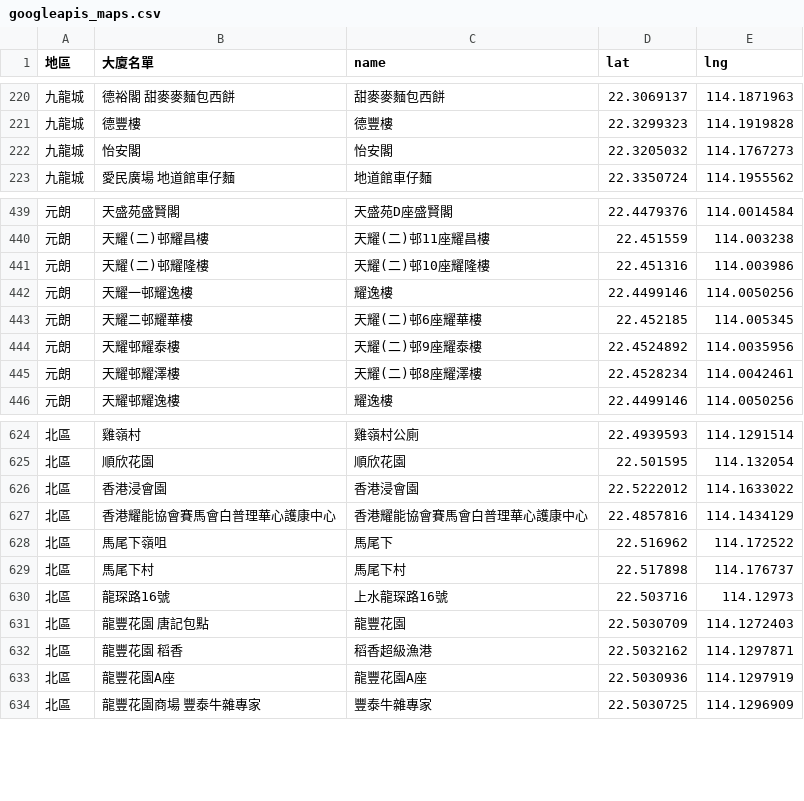
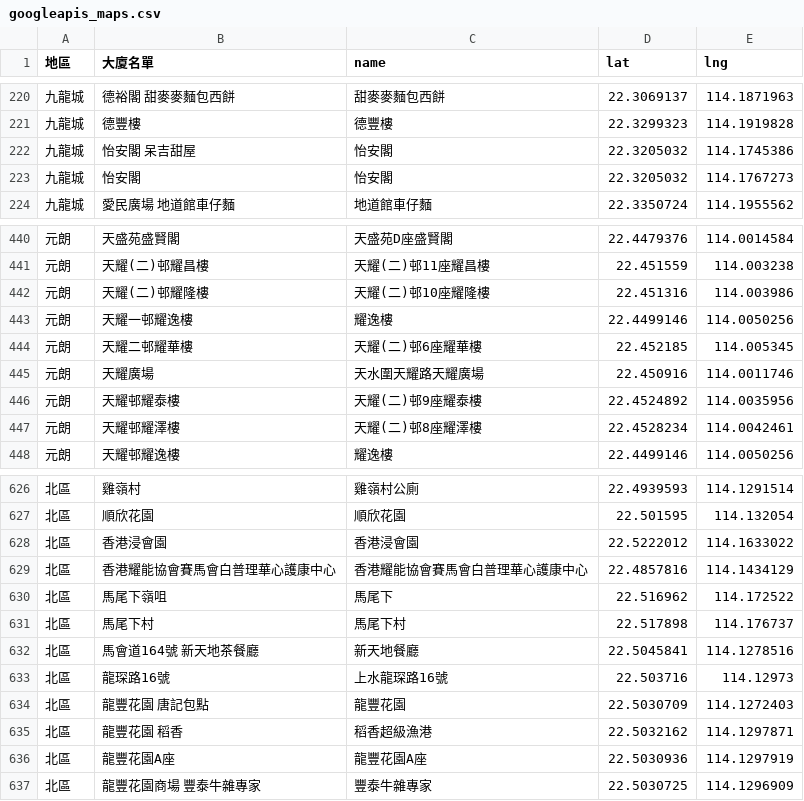
Before and after one commit to covid-hk/covid-hk.github.io, a CSV file: googleapis_maps.csv, drawn as a sheet; only a part is shown, gaps mark what is left out; the diff names each change by its address in the sheet, - before the commit and + after, or states it on an @@ line.

Commit message:
Add files via upload

```diff
--- a/googleapis_maps.csv
+++ b/googleapis_maps.csv
+row 222: 九龍城 | 怡安閣 呆吉甜屋 | 怡安閣 | 22.3205032 | 114.1745386
+row 445: 元朗 | 天耀廣場 | 天水圍天耀路天耀廣場 | 22.450916 | 114.0011746
+row 632: 北區 | 馬會道164號 新天地茶餐廳 | 新天地餐廳 | 22.5045841 | 114.1278516
```
